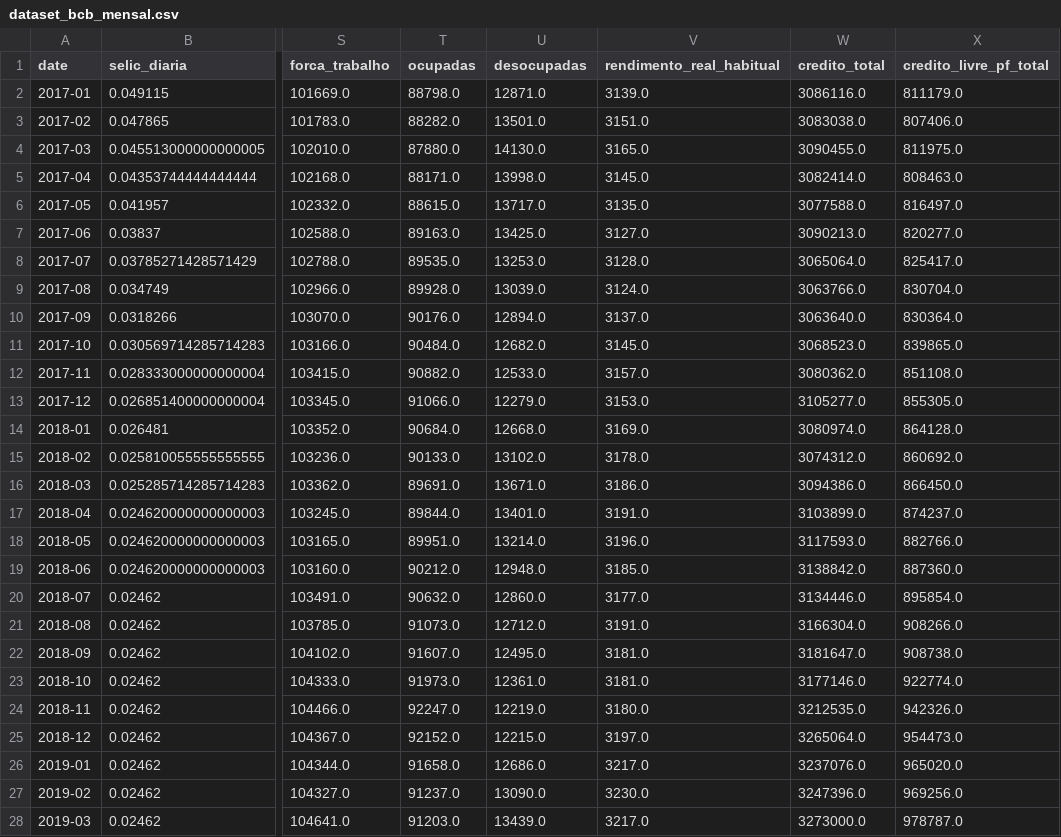
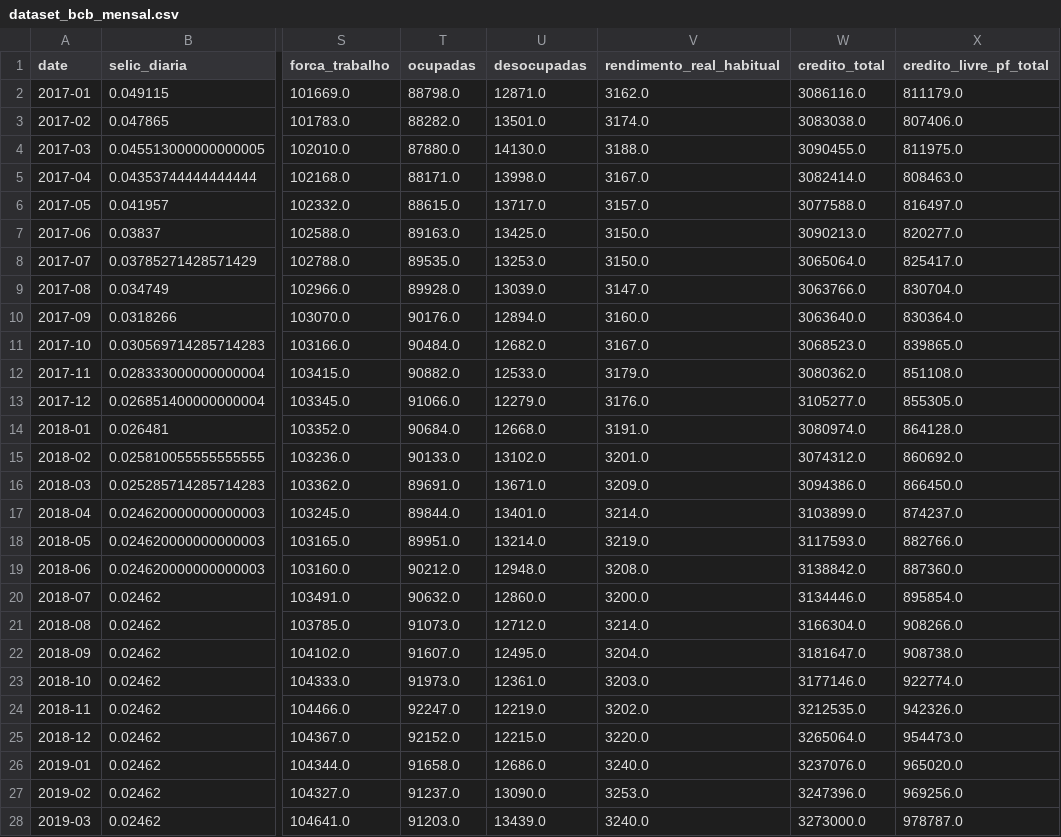
Before and after one commit to apjrprof/datalab-economia-ia, a CSV file: data/processed/dataset_bcb_mensal.csv, drawn as a sheet; only a part is shown, gaps mark what is left out; the diff covers the shown part only; the diff names each change by its address in the sheet, - before the commit and + after, or states it on an @@ line.

```diff
--- a/data/processed/dataset_bcb_mensal.csv
+++ b/data/processed/dataset_bcb_mensal.csv
-V2 (rendimento_real_habitual): 3139.0
+V2 (rendimento_real_habitual): 3162.0
-V3 (rendimento_real_habitual): 3151.0
+V3 (rendimento_real_habitual): 3174.0
-V4 (rendimento_real_habitual): 3165.0
+V4 (rendimento_real_habitual): 3188.0
-V5 (rendimento_real_habitual): 3145.0
+V5 (rendimento_real_habitual): 3167.0
-V6 (rendimento_real_habitual): 3135.0
+V6 (rendimento_real_habitual): 3157.0
-V7 (rendimento_real_habitual): 3127.0
+V7 (rendimento_real_habitual): 3150.0
-V8 (rendimento_real_habitual): 3128.0
+V8 (rendimento_real_habitual): 3150.0
-V9 (rendimento_real_habitual): 3124.0
+V9 (rendimento_real_habitual): 3147.0
-V10 (rendimento_real_habitual): 3137.0
+V10 (rendimento_real_habitual): 3160.0
-V11 (rendimento_real_habitual): 3145.0
+V11 (rendimento_real_habitual): 3167.0
-V12 (rendimento_real_habitual): 3157.0
+V12 (rendimento_real_habitual): 3179.0
-V13 (rendimento_real_habitual): 3153.0
+V13 (rendimento_real_habitual): 3176.0
-V14 (rendimento_real_habitual): 3169.0
+V14 (rendimento_real_habitual): 3191.0
-V15 (rendimento_real_habitual): 3178.0
+V15 (rendimento_real_habitual): 3201.0
-V16 (rendimento_real_habitual): 3186.0
+V16 (rendimento_real_habitual): 3209.0
-V17 (rendimento_real_habitual): 3191.0
+V17 (rendimento_real_habitual): 3214.0
-V18 (rendimento_real_habitual): 3196.0
+V18 (rendimento_real_habitual): 3219.0
-V19 (rendimento_real_habitual): 3185.0
+V19 (rendimento_real_habitual): 3208.0
-V20 (rendimento_real_habitual): 3177.0
+V20 (rendimento_real_habitual): 3200.0
-V21 (rendimento_real_habitual): 3191.0
+V21 (rendimento_real_habitual): 3214.0
-V22 (rendimento_real_habitual): 3181.0
+V22 (rendimento_real_habitual): 3204.0
-V23 (rendimento_real_habitual): 3181.0
+V23 (rendimento_real_habitual): 3203.0
-V24 (rendimento_real_habitual): 3180.0
+V24 (rendimento_real_habitual): 3202.0
-V25 (rendimento_real_habitual): 3197.0
+V25 (rendimento_real_habitual): 3220.0
-V26 (rendimento_real_habitual): 3217.0
+V26 (rendimento_real_habitual): 3240.0
-V27 (rendimento_real_habitual): 3230.0
+V27 (rendimento_real_habitual): 3253.0
-V28 (rendimento_real_habitual): 3217.0
+V28 (rendimento_real_habitual): 3240.0
```
Also changed, not shown: 96 edited cells elsewhere in this file, data/dataset_macro_mercado_mensal.csv, data/processed/dataset_yfinance_mensal.csv.
